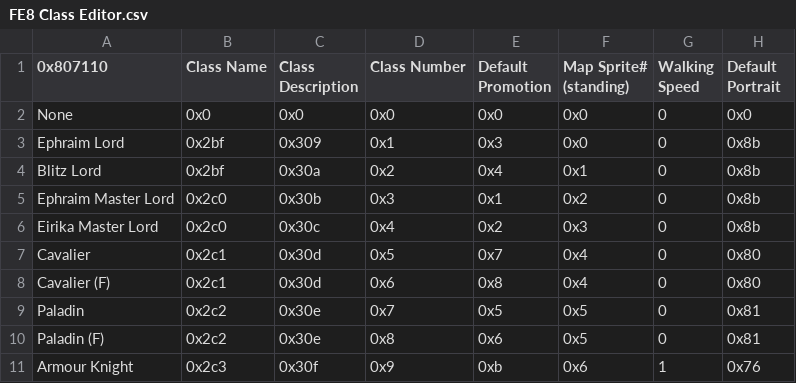
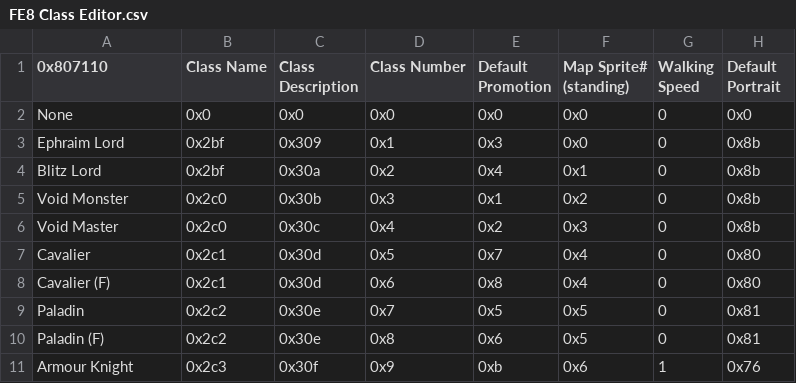
Before and after one commit to FireEmblemUniverse/VBA-Blitz-Tendency, a CSV file: Tables/FE8 Nightmare modules/Class & Character editors/FE8 Class Editor.csv, drawn as a sheet; only a part is shown; the diff names each change by its address in the sheet, - before the commit and + after, or states it on an @@ line.

Commit message:
Rebalancing and prepping skill lists for Void Monster. Fixed some typos in event file.

```diff
--- a/Tables/FE8 Nightmare modules/Class & Character editors/FE8 Class Editor.csv
+++ b/Tables/FE8 Nightmare modules/Class & Character editors/FE8 Class Editor.csv
-A5 (0x807110): Ephraim Master Lord
+A5 (0x807110): Void Monster
-A6 (0x807110): Eirika Master Lord
+A6 (0x807110): Void Master
```
Also changed, not shown: Tables/FE8 Nightmare modules/Class & Character editors/FE8 Character Editor.csv, Tables/FE8 Nightmare modules/FE8 Personal Skill Editor.csv, 5 other files.
